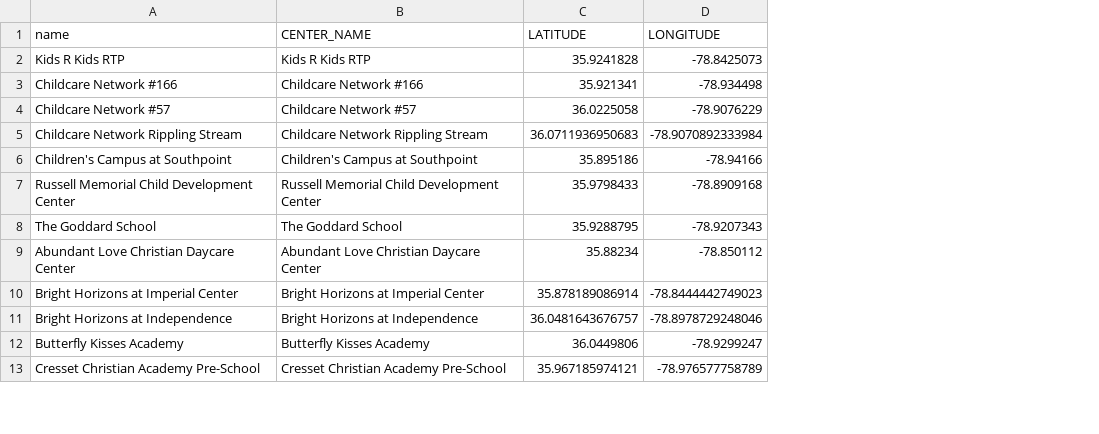
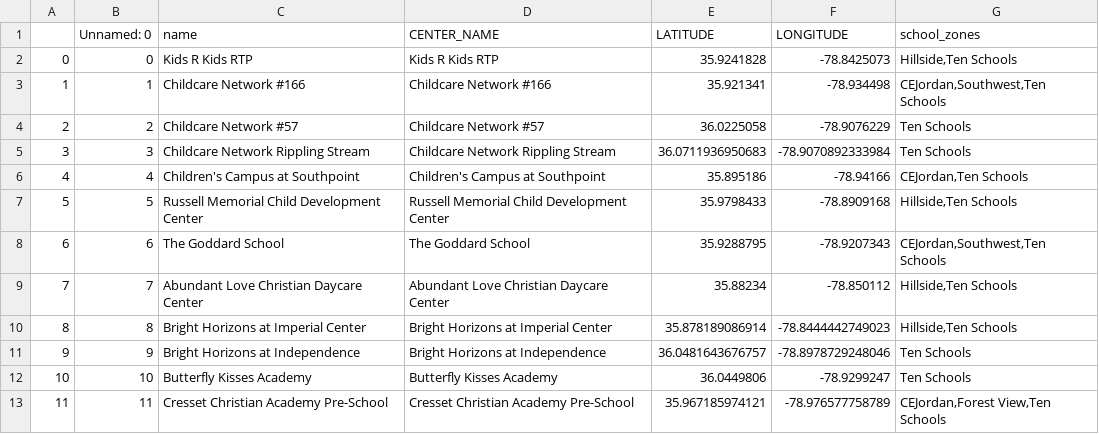
Before and after one commit to dataPlusVisualizingDurhamPublicSchools/visualizing_DPS, a CSV file: dps_dashboard/data/2021/spatial_data/renamed_Childcare Centers.csv, drawn as a sheet; only a part is shown; the diff names each change by its address in the sheet, - before the commit and + after, or states it on an @@ line.

Commit message:
Added a script to update all the spatial data
The script updates all the spatial data csvs. It adds a column of all the school zones that contain that specific resource. It uses all the school zones in the map_data dir.

```diff
--- a/dps_dashboard/data/2021/spatial_data/renamed_Childcare Centers.csv
+++ b/dps_dashboard/data/2021/spatial_data/renamed_Childcare Centers.csv
+column A, rows 2-13: 0 | 1 | 2 | 3 | 4 | 5 | 6 | 7 | 8 | 9 | 10 | 11
+column B (Unnamed: 0), rows 2-13: 0 | 1 | 2 | 3 | 4 | 5 | 6 | 7 | 8 | 9 | 10 | 11
+column G (school_zones), rows 2-13: Hillside,Ten Schools | CEJordan,Southwest,Ten Schools | Ten Schools | Ten Schools | CEJordan,Ten Schools | Hillside,Ten Schools | CEJordan,Southwest,Ten Schools | Hillside,Ten Schools | Hillside,Ten Schools | Ten Schools | Ten Schools | CEJordan,Forest View,Ten Schools
```
Also changed, not shown: dps_dashboard/data/2021/spatial_data/renamed_After-School Care Programs.csv, dps_dashboard/data/2021/spatial_data/renamed_Food Pantries.csv, 14 other files.
